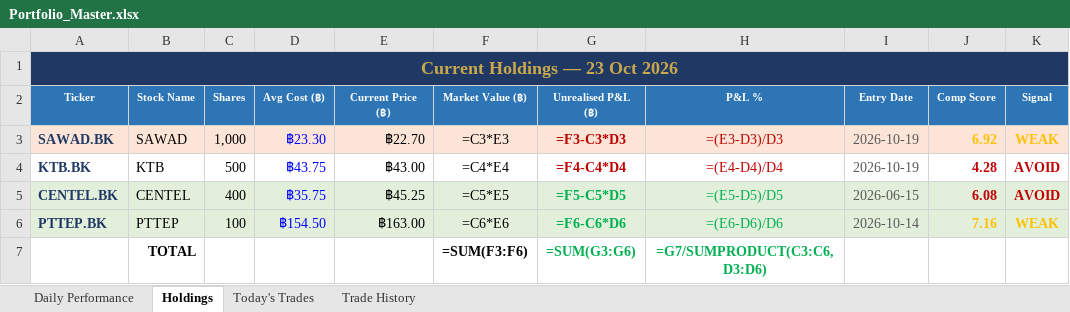
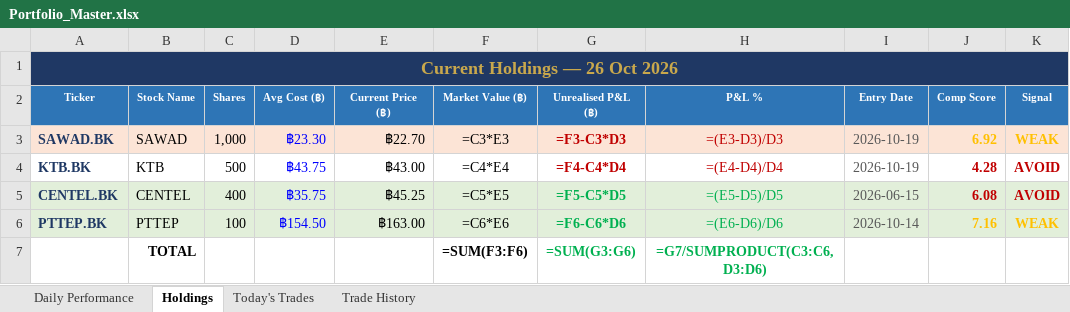
Before and after one commit to PP8825/thai-set-trading, an Excel workbook: Portfolio_Reports/Portfolio_Master.xlsx, sheet Holdings, drawn as a sheet; values as stored, in another font and other column widths than the file's, no borders; formulas without a stored value are shown as written; the diff names each change by its address in the sheet, - before the commit and + after, or states it on an @@ line.

```diff
--- a/Portfolio_Reports/Portfolio_Master.xlsx (sheet Holdings)
+++ b/Portfolio_Reports/Portfolio_Master.xlsx (sheet Holdings)
-A1 (Ticker): Current Holdings — 23 Oct 2026
+A1 (Ticker): Current Holdings — 26 Oct 2026
```
Also changed, not shown: sheet Daily Performance, sheet Today's Trades, 1 other file.
